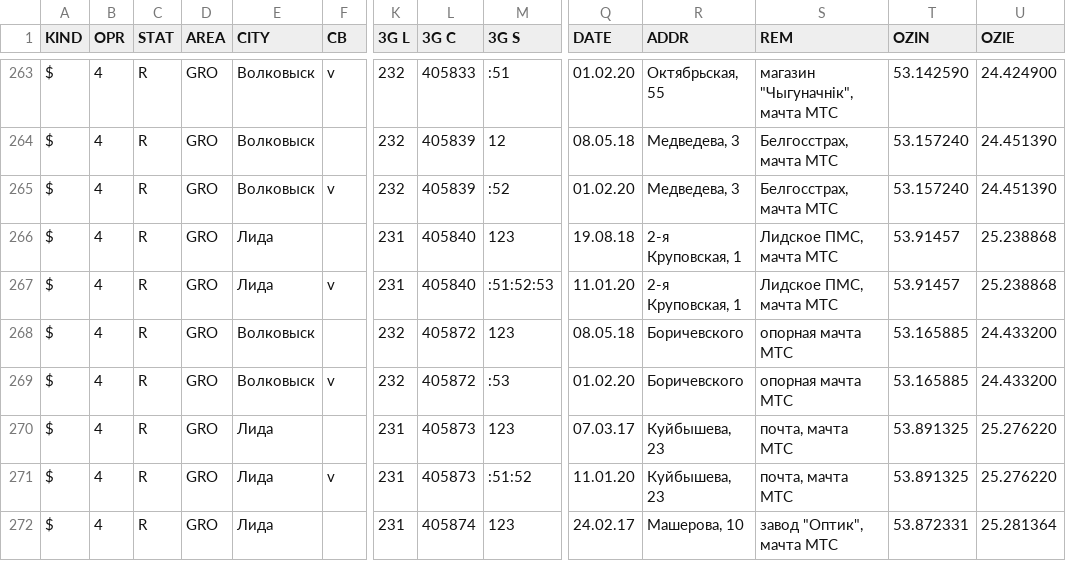
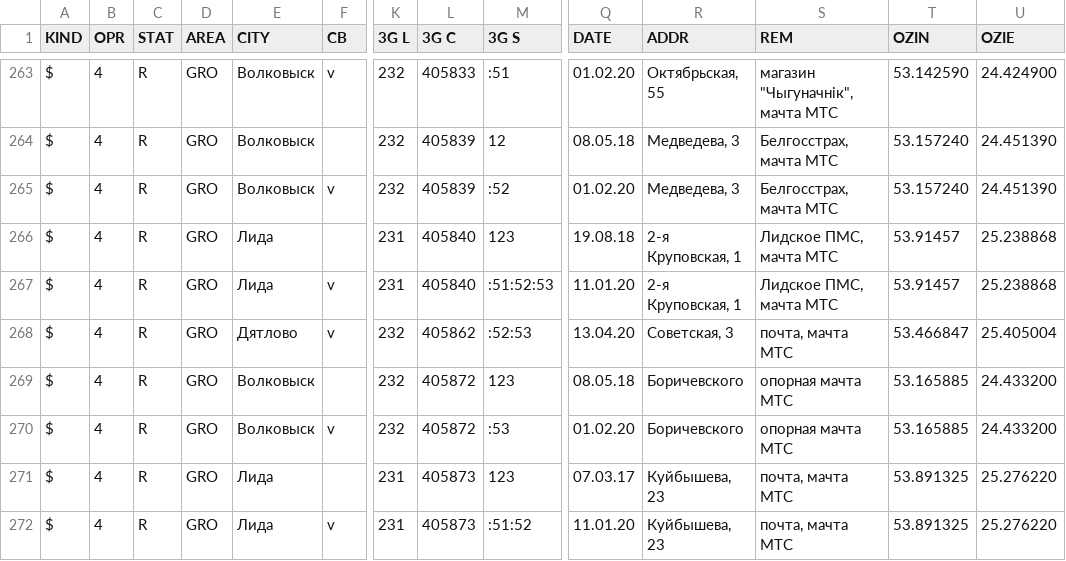
Before and after one commit to BYCellDatabase/csv, a CSV file: beCloud/Grodno.csv, drawn as a sheet; only a part is shown, gaps mark what is left out; the shorter side is filled out with more unchanged rows; rows hold the shown columns only; the diff names each change by its address in the sheet, - before the commit and + after, or states it on an @@ line.

Commit message:
1 files | M beCloud/Grodno.csv

```diff
--- a/beCloud/Grodno.csv
+++ b/beCloud/Grodno.csv
+row 268: $ | 4 | R | GRO | Дятлово | v | 232 | 405862 | :52:53 | 13.04.20 | Советская, 3 | почта, мачта МТС | 53.466847 | 25.405004
```
